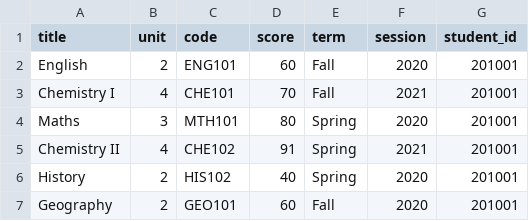
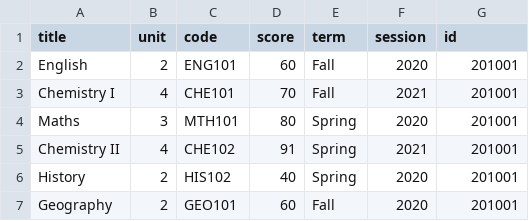
Before and after one commit to gabidoye/students_cgpa_python, a CSV file: data/course_records.csv, drawn as a sheet; only a part is shown.

```diff
--- a/data/course_records.csv
+++ b/data/course_records.csv
@@ -1,2 +1,2 @@
-title,unit,code,score,term,session,student_id
+title,unit,code,score,term,session,id
 English,2,ENG101,60,Fall,2020,201001
```
Also changed, not shown: 2 other files.
